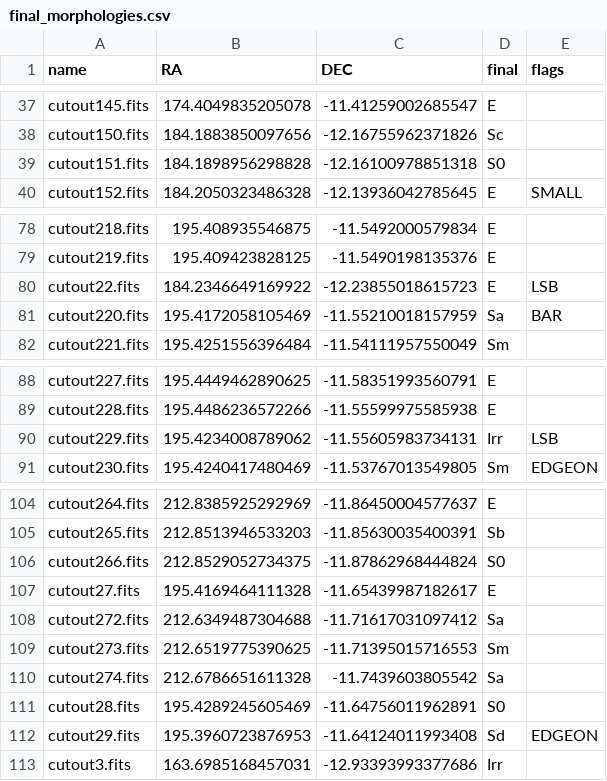
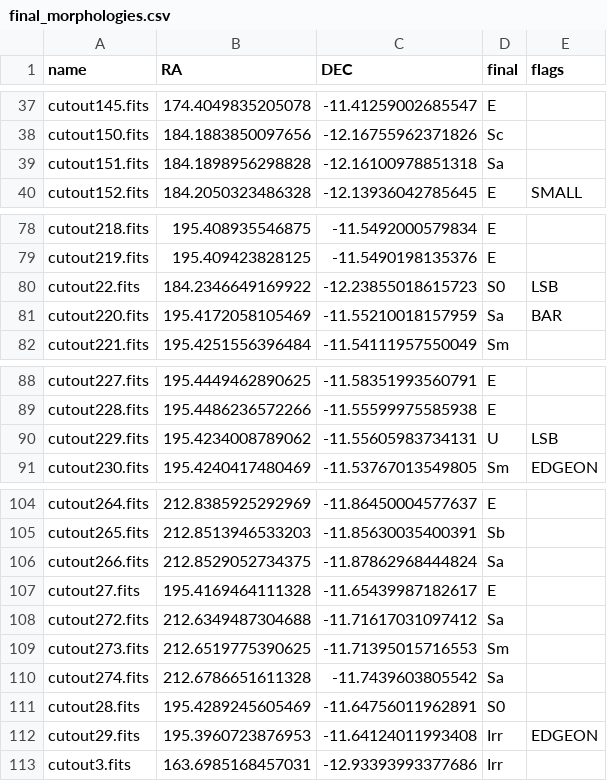
Before and after one commit to matthewkirby/ediscs_outskirts_morphologies, a CSV file: classifications/final_morphologies.csv, drawn as a sheet; only a part is shown, gaps mark what is left out; the diff covers the shown part only.

```diff
--- a/classifications/final_morphologies.csv
+++ b/classifications/final_morphologies.csv
@@ -38,3 +38,3 @@ cutout145.fits,174.4049835205078,-11.41259002685547,E,
 cutout150.fits,184.1883850097656,-12.16755962371826,Sc,
-cutout151.fits,184.1898956298828,-12.16100978851318,S0,
+cutout151.fits,184.1898956298828,-12.16100978851318,Sa,
 cutout152.fits,184.2050323486328,-12.13936042785645,E,SMALL
@@ -79,3 +79,3 @@ cutout218.fits,195.408935546875,-11.5492000579834,E,
 cutout219.fits,195.409423828125,-11.5490198135376,E,
-cutout22.fits,184.2346649169922,-12.23855018615723,E,LSB
+cutout22.fits,184.2346649169922,-12.23855018615723,S0,LSB
 cutout220.fits,195.4172058105469,-11.55210018157959,Sa,BAR
@@ -89,3 +89,3 @@ cutout227.fits,195.4449462890625,-11.58351993560791,E,
 cutout228.fits,195.4486236572266,-11.55599975585938,E,
-cutout229.fits,195.4234008789062,-11.55605983734131,Irr,LSB
+cutout229.fits,195.4234008789062,-11.55605983734131,U,LSB
 cutout230.fits,195.4240417480469,-11.53767013549805,Sm,EDGEON
@@ -105,3 +105,3 @@ cutout264.fits,212.8385925292969,-11.86450004577637,E,
 cutout265.fits,212.8513946533203,-11.85630035400391,Sb,
-cutout266.fits,212.8529052734375,-11.87862968444824,S0,
+cutout266.fits,212.8529052734375,-11.87862968444824,Sa,
 cutout27.fits,195.4169464111328,-11.65439987182617,E,
@@ -111,3 +111,3 @@ cutout274.fits,212.6786651611328,-11.7439603805542,Sa,
 cutout28.fits,195.4289245605469,-11.64756011962891,S0,
-cutout29.fits,195.3960723876953,-11.64124011993408,Sd,EDGEON
+cutout29.fits,195.3960723876953,-11.64124011993408,Irr,EDGEON
 cutout3.fits,163.6985168457031,-12.93393993377686,Irr,
```
Also changed, not shown: 8 edited cells elsewhere in this file, 6 other files.
